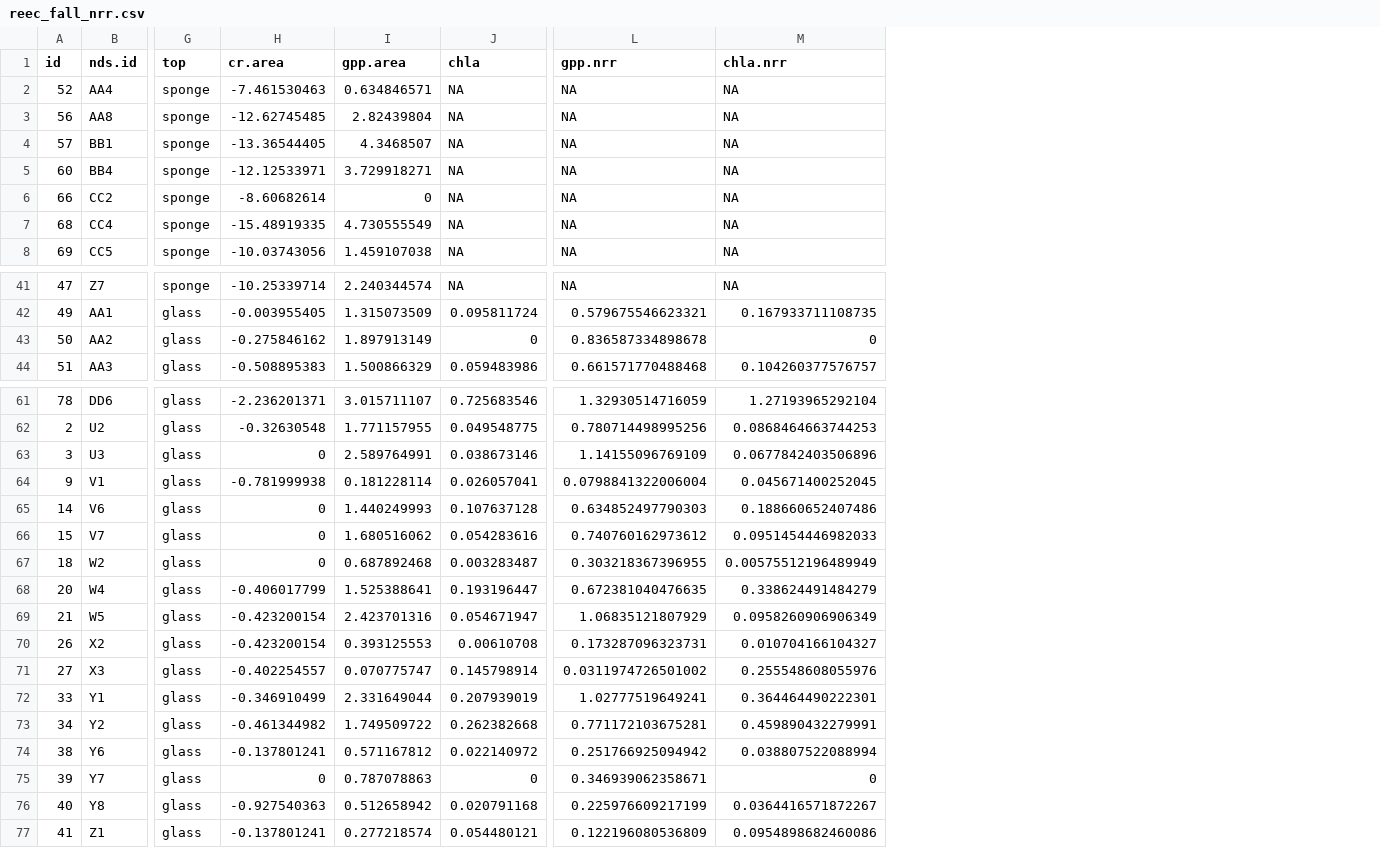
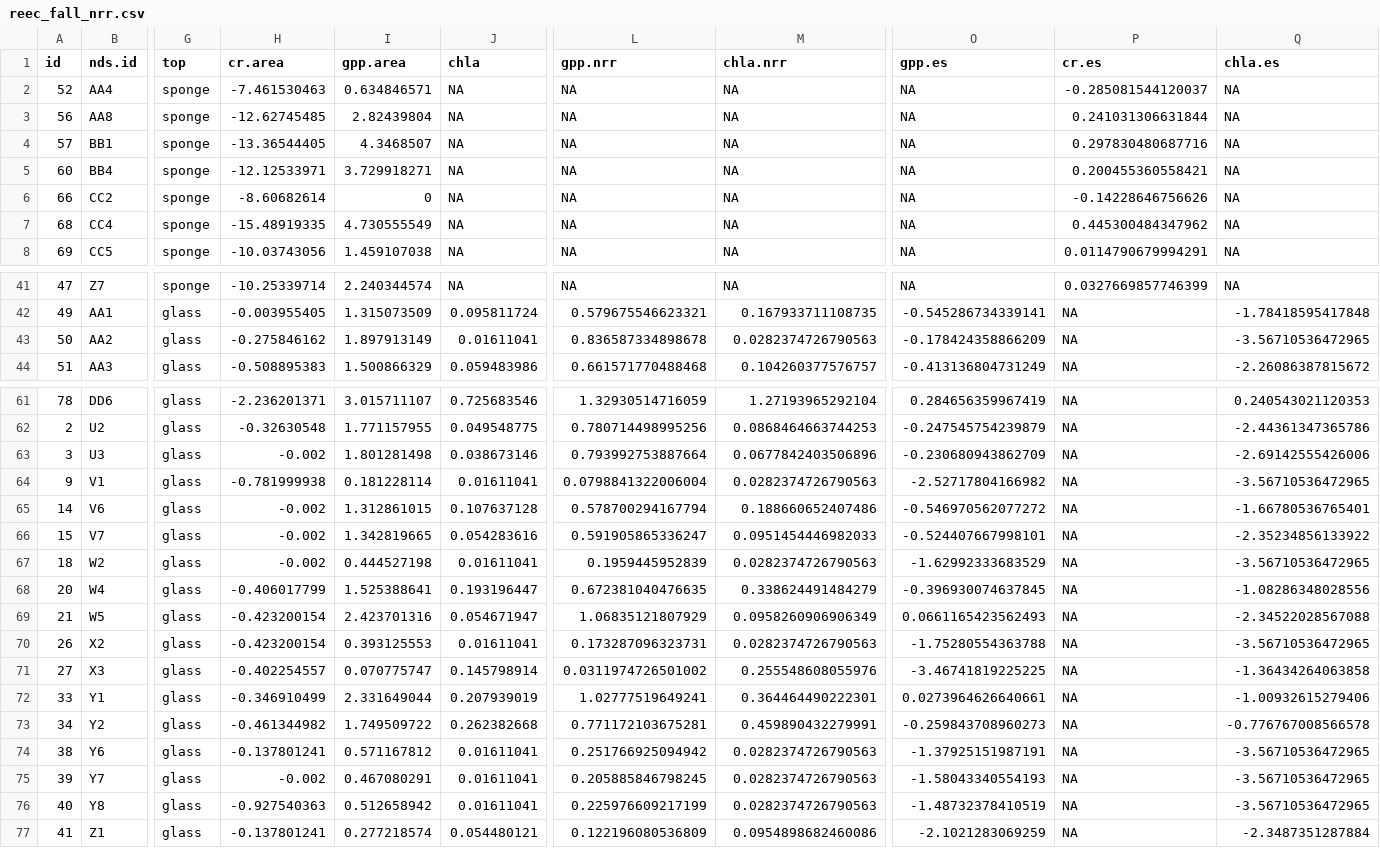
Before and after one commit to clayarango/Yakima-Ag-Sampling, a CSV file: NRR files/reec_fall_nrr.csv, drawn as a sheet; only a part is shown, gaps mark what is left out; the diff names each change by its address in the sheet, - before the commit and + after, or states it on an @@ line.

```diff
--- a/NRR files/reec_fall_nrr.csv
+++ b/NRR files/reec_fall_nrr.csv
+column O (gpp.es), rows 2-8: all NA; rows 41-44: NA | -0.545286734339141 | -0.178424358866209 | -0.413136804731249; rows 61-77: 0.284656359967419 | -0.247545754239879 | -0.230680943862709 | -2.52717804166982 | -0.546970562077272 | -0.524407667998101 | -1.62992333683529 | -0.396930074637845 | 0.0661165423562493 | -1.75280554363788 | -3.46741819225225 | 0.0273964626640661 | -0.259843708960273 | -1.37925151987191 | -1.58043340554193 | -1.48732378410519 | -2.1021283069259
+column P (cr.es), rows 2-8: -0.285081544120037 | 0.241031306631844 | 0.297830480687716 | 0.200455360558421 | -0.14228646756626 | 0.445300484347962 | 0.0114790679994291; rows 41-44: 0.0327669857746399 | NA | NA | NA; rows 61-77: all NA
+column Q (chla.es), rows 2-8: all NA; rows 41-44: NA | -1.78418595417848 | -3.56710536472965 | -2.26086387815672; rows 61-77: 0.240543021120353 | -2.44361347365786 | -2.69142555426006 | -3.56710536472965 | -1.66780536765401 | -2.35234856133922 | -3.56710536472965 | -1.08286348028556 | -2.34522028567088 | -3.56710536472965 | -1.36434264063858 | -1.00932615279406 | -0.776767008566578 | -3.56710536472965 | -3.56710536472965 | -3.56710536472965 | -2.3487351287884
-J43 (chla): 0
+J43 (chla): 0.01611041
-M43 (chla.nrr): 0
+M43 (chla.nrr): 0.0282374726790563
-H63 (cr.area): 0
+H63 (cr.area): -0.002
-I63 (gpp.area): 2.589764991
+I63 (gpp.area): 1.801281498
-L63 (gpp.nrr): 1.14155096769109
+L63 (gpp.nrr): 0.793992753887664
-J64 (chla): 0.026057041
+J64 (chla): 0.01611041
-M64 (chla.nrr): 0.045671400252045
+M64 (chla.nrr): 0.0282374726790563
-H65:H67 (cr.area): 0
+H65:H67 (cr.area): -0.002
-I65 (gpp.area): 1.440249993
+I65 (gpp.area): 1.312861015
-L65 (gpp.nrr): 0.634852497790303
+L65 (gpp.nrr): 0.578700294167794
-I66 (gpp.area): 1.680516062
+I66 (gpp.area): 1.342819665
-L66 (gpp.nrr): 0.740760162973612
+L66 (gpp.nrr): 0.591905865336247
-I67 (gpp.area): 0.687892468
+I67 (gpp.area): 0.444527198
-J67 (chla): 0.003283487
+J67 (chla): 0.01611041
-L67 (gpp.nrr): 0.303218367396955
+L67 (gpp.nrr): 0.1959445952839
-M67 (chla.nrr): 0.00575512196489949
+M67 (chla.nrr): 0.0282374726790563
-J70 (chla): 0.00610708
+J70 (chla): 0.01611041
-M70 (chla.nrr): 0.010704166104327
+M70 (chla.nrr): 0.0282374726790563
-J74 (chla): 0.022140972
+J74 (chla): 0.01611041
-M74 (chla.nrr): 0.038807522088994
+M74 (chla.nrr): 0.0282374726790563
-H75 (cr.area): 0
+H75 (cr.area): -0.002
-I75 (gpp.area): 0.787078863
+I75 (gpp.area): 0.467080291
-J75 (chla): 0
+J75 (chla): 0.01611041
-L75 (gpp.nrr): 0.346939062358671
+L75 (gpp.nrr): 0.205885846798245
-M75 (chla.nrr): 0
+M75 (chla.nrr): 0.0282374726790563
-J76 (chla): 0.020791168
+J76 (chla): 0.01611041
-M76 (chla.nrr): 0.0364416571872267
+M76 (chla.nrr): 0.0282374726790563
```
Also changed, not shown: 1 other file.
